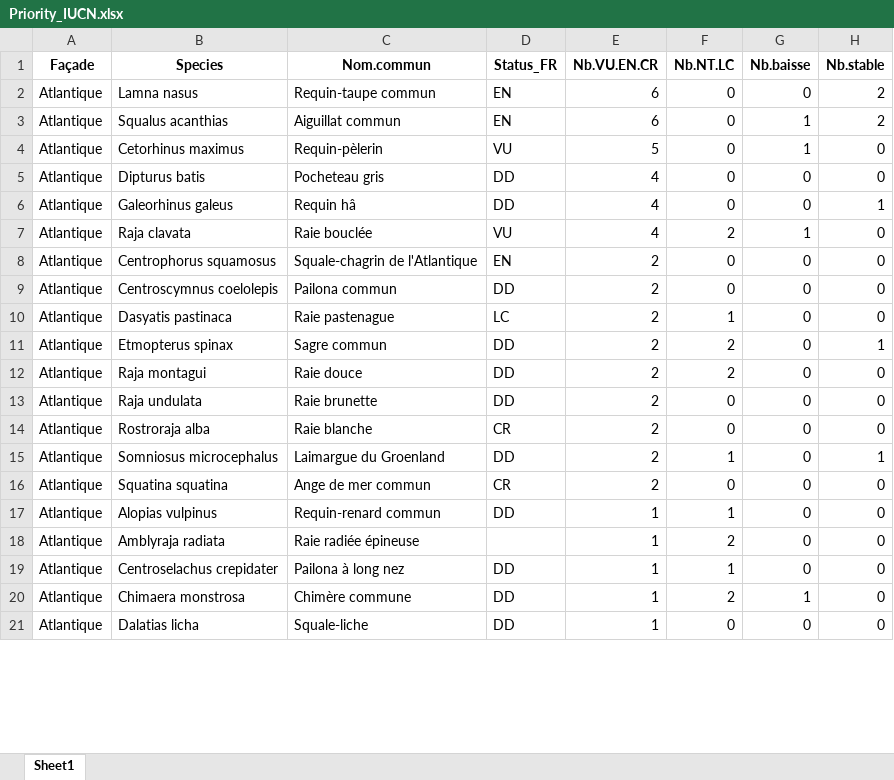
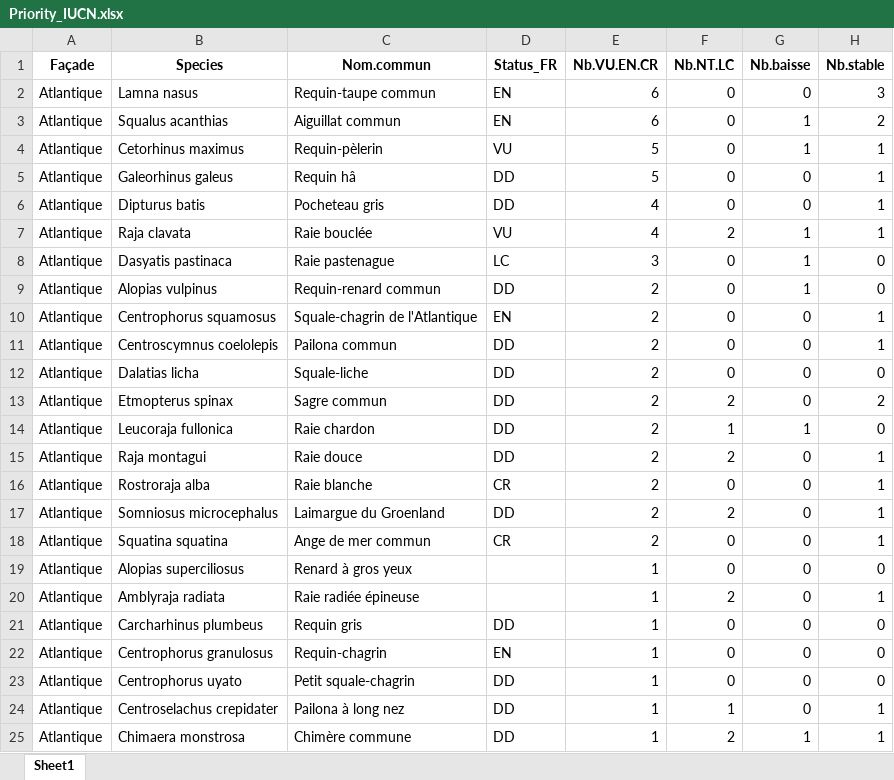
Before and after one commit to stephanpau/ConservationStatus, an Excel workbook: data/Priority_IUCN.xlsx, sheet Sheet1, drawn as a sheet; only a part is shown; values as stored, in another font and other column widths than the file's, no borders; removed rows and columns are numbered as before the commit, all else as after; the diff covers the shown part only; the diff names each change by its address in the sheet, - before the commit and + after, or states it on an @@ line.

Commit message:
added ospar to table and tried to fix html

```diff
--- a/data/Priority_IUCN.xlsx (sheet Sheet1)
+++ b/data/Priority_IUCN.xlsx (sheet Sheet1)
-H2 (Nb.stable): 2
+H2 (Nb.stable): 3
-H4:H5 (Nb.stable): 0
+H4:H5 (Nb.stable): 1
-B5 (Species): Dipturus batis
+B5 (Species): Galeorhinus galeus
-C5 (Nom.commun): Pocheteau gris
+C5 (Nom.commun): Requin hâ
-E5 (Nb.VU.EN.CR): 4
+E5 (Nb.VU.EN.CR): 5
-B6 (Species): Galeorhinus galeus
+B6 (Species): Dipturus batis
-C6 (Nom.commun): Requin hâ
+C6 (Nom.commun): Pocheteau gris
-H7 (Nb.stable): 0
+H7 (Nb.stable): 1
+row 8: Atlantique | Dasyatis pastinaca | Raie pastenague | LC | 3 | 0 | 1 | 0
+row 9: Atlantique | Alopias vulpinus | Requin-renard commun | DD | 2 | 0 | 1 | 0
-H10:H11 (Nb.stable): 0
+H10:H11 (Nb.stable): 1
-B12 (Species): Dasyatis pastinaca
+B12 (Species): Dalatias licha
-C12 (Nom.commun): Raie pastenague
+C12 (Nom.commun): Squale-liche
-D12 (Status_FR): LC
+D12 (Status_FR): DD
-F12 (Nb.NT.LC): 1
+F12 (Nb.NT.LC): 0
-H13 (Nb.stable): 1
+H13 (Nb.stable): 2
+row 14: Atlantique | Leucoraja fullonica | Raie chardon | DD | 2 | 1 | 1 | 0
-H15 (Nb.stable): 0
+H15 (Nb.stable): 1
-row 13: Atlantique | Raja undulata | Raie brunette | DD | 2 | 0 | 0 | 0
-H16 (Nb.stable): 0
+H16 (Nb.stable): 1
-F17 (Nb.NT.LC): 1
+F17 (Nb.NT.LC): 2
-H18 (Nb.stable): 0
+H18 (Nb.stable): 1
-B19 (Species): Alopias vulpinus
+B19 (Species): Alopias superciliosus
-C19 (Nom.commun): Requin-renard commun
+C19 (Nom.commun): Renard à gros yeux
-D19 (Status_FR): DD
+D19 (Status_FR): (empty)
-F19 (Nb.NT.LC): 1
+F19 (Nb.NT.LC): 0
-H20 (Nb.stable): 0
+H20 (Nb.stable): 1
+row 21: Atlantique | Carcharhinus plumbeus | Requin gris | DD | 1 | 0 | 0 | 0
+row 22: Atlantique | Centrophorus granulosus | Requin-chagrin | EN | 1 | 0 | 0 | 0
+row 23: Atlantique | Centrophorus uyato | Petit squale-chagrin | DD | 1 | 0 | 0 | 0
-H24:H25 (Nb.stable): 0
+H24:H25 (Nb.stable): 1
-row 21: Atlantique | Dalatias licha | Squale-liche | DD | 1 | 0 | 0 | 0
```
Also changed, not shown: 33 added rows, 12 removed rows and 82 edited cells elsewhere in this sheet, 43 other files.
